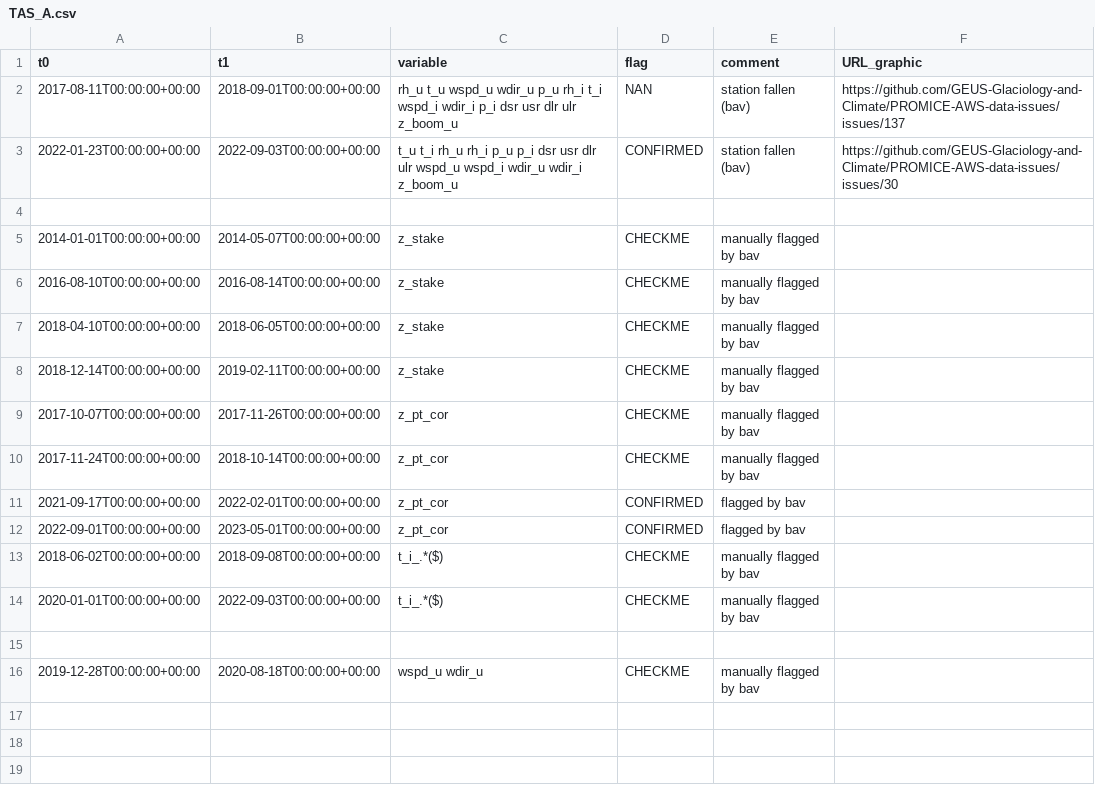
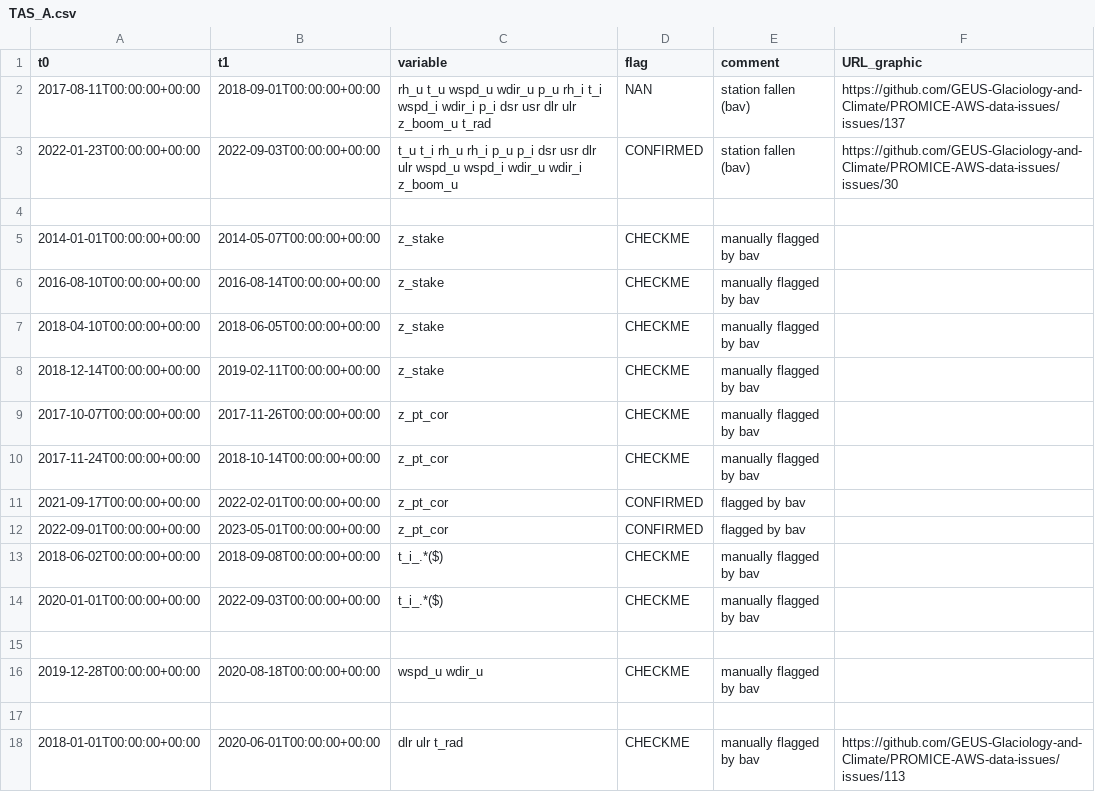
Before and after one commit to GEUS-Glaciology-and-Climate/PROMICE-AWS-data-issues, a CSV file: flags/TAS_A.csv, drawn as a sheet.

Commit message:
Update TAS_A.csv

```diff
--- a/flags/TAS_A.csv
+++ b/flags/TAS_A.csv
@@ -1,3 +1,3 @@
 t0, t1, variable, flag, comment, URL_graphic
-2017-08-11T00:00:00+00:00, 2018-09-01T00:00:00+00:00, rh_u t_u wspd_u wdir_u p_u rh_i t_i wspd_i wdir_i p_i dsr usr dlr ulr z_boom_u, NAN, station fallen (bav), https://github.com/GEUS-Glaciology-and-Climate/PROMICE-AWS-data-issues/issues/137
+2017-08-11T00:00:00+00:00, 2018-09-01T00:00:00+00:00, rh_u t_u wspd_u wdir_u p_u rh_i t_i wspd_i wdir_i p_i dsr usr dlr ulr z_boom_u t_rad, NAN, station fallen (bav), https://github.com/GEUS-Glaciology-and-Climate/PROMICE-AWS-data-issues/issues/137
 2022-01-23T00:00:00+00:00, 2022-09-03T00:00:00+00:00, t_u t_i rh_u rh_i p_u p_i dsr usr dlr ulr wspd_u wspd_i wdir_u wdir_i z_boom_u, CONFIRMED, station fallen (bav), https://github.com/GEUS-Glaciology-and-Climate/PROMICE-AWS-data-issues/issues/30
@@ -16 +16,3 @@ t0, t1, variable, flag, comment, URL_graphic
 2019-12-28T00:00:00+00:00,2020-08-18T00:00:00+00:00,wspd_u wdir_u,CHECKME,manually flagged by bav,
+
+2018-01-01T00:00:00+00:00,2020-06-01T00:00:00+00:00,dlr ulr t_rad,CHECKME,manually flagged by bav,https://github.com/GEUS-Glaciology-and-Climate/PROMICE-AWS-data-issues/issues/113
```
